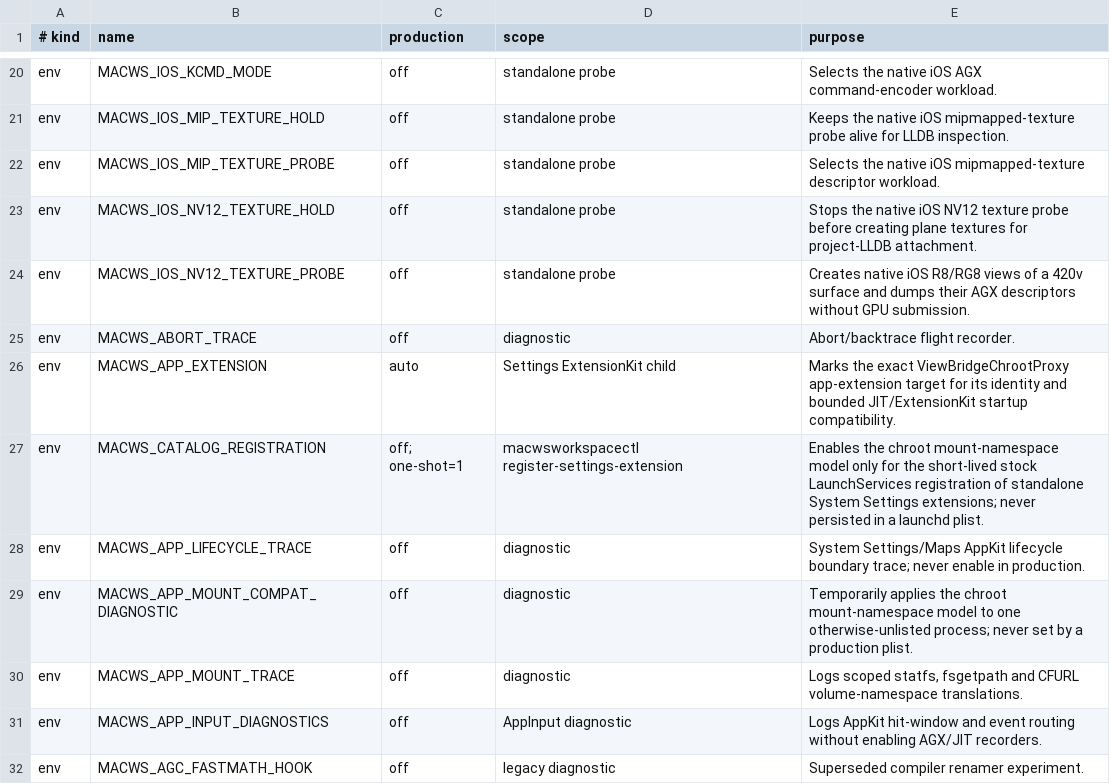
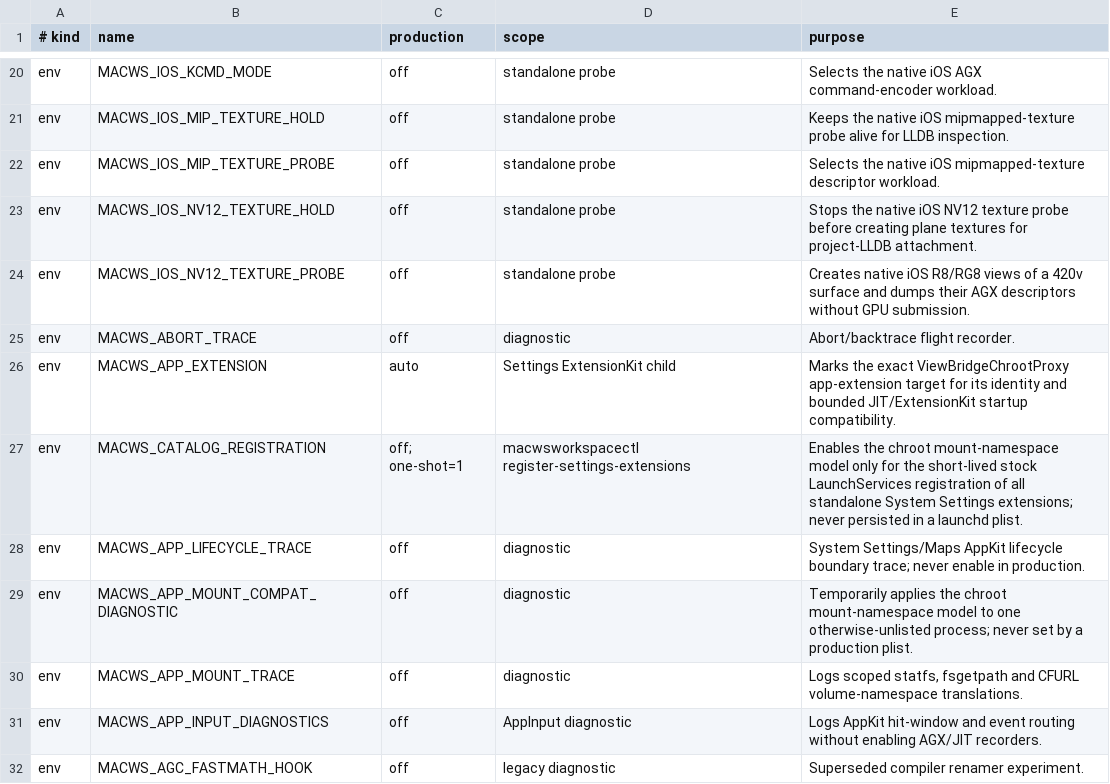
Before and after one commit to DCMMC/MacWSBootingGuide, a TSV file: docs/runtime-switches.tsv, drawn as a sheet; only a part is shown, gaps mark what is left out.

Commit message:
Run all Ventura Settings extensions

```diff
--- a/docs/runtime-switches.tsv
+++ b/docs/runtime-switches.tsv
@@ -26,3 +26,3 @@ env	MACWS_ABORT_TRACE	off	diagnostic	Abort/backtrace flight recorder.
 env	MACWS_APP_EXTENSION	auto	Settings ExtensionKit child	Marks the exact ViewBridgeChrootProxy app-extension target for its identity and bounded JIT/ExtensionKit startup compatibility.
-env	MACWS_CATALOG_REGISTRATION	off; one-shot=1	macwsworkspacectl register-settings-extension	Enables the chroot mount-namespace model only for the short-lived stock LaunchServices registration of standalone System Settings extensions; never persisted in a launchd plist.
+env	MACWS_CATALOG_REGISTRATION	off; one-shot=1	macwsworkspacectl register-settings-extensions	Enables the chroot mount-namespace model only for the short-lived stock LaunchServices registration of all standalone System Settings extensions; never persisted in a launchd plist.
 env	MACWS_APP_LIFECYCLE_TRACE	off	diagnostic	System Settings/Maps AppKit lifecycle boundary trace; never enable in production.
```
Also changed, not shown: 14 other files.
